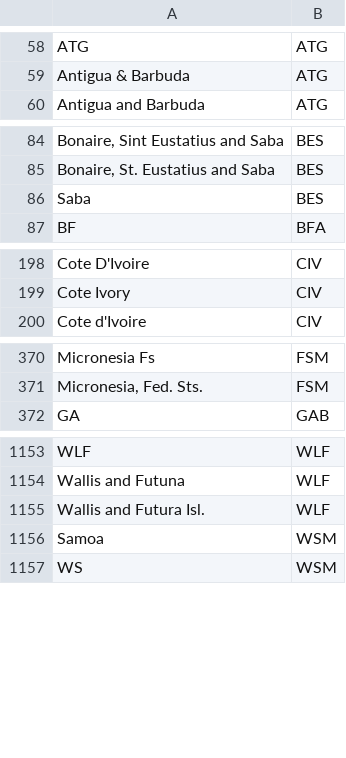
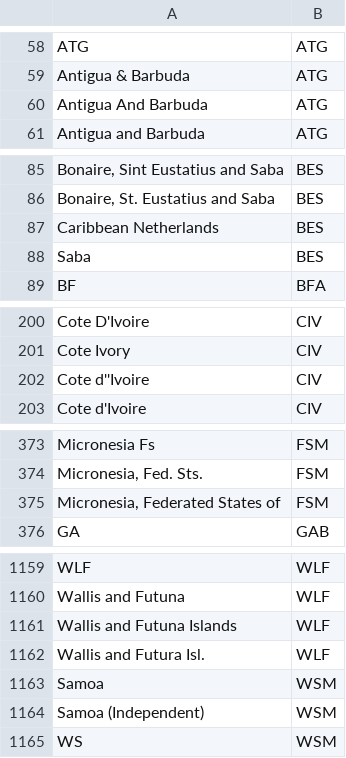
Before and after one commit to Wenzhi-Ding/Std_Country_Code, a CSV file: CountryName.csv, drawn as a sheet; only a part is shown, gaps mark what is left out; the diff covers the shown part only; the diff names each change by its address in the sheet, - before the commit and + after, or states it on an @@ line.

```diff
--- a/CountryName.csv
+++ b/CountryName.csv
+row 60: Antigua And Barbuda | ATG
+row 87: Caribbean Netherlands | BES
+row 202: Cote d''Ivoire | CIV
+row 375: Micronesia, Federated States of | FSM
+row 1161: Wallis and Futuna Islands | WLF
+row 1164: Samoa (Independent) | WSM
```
Also changed, not shown: 2 added rows elsewhere in this file, US_StateName.csv, 2 other files.
